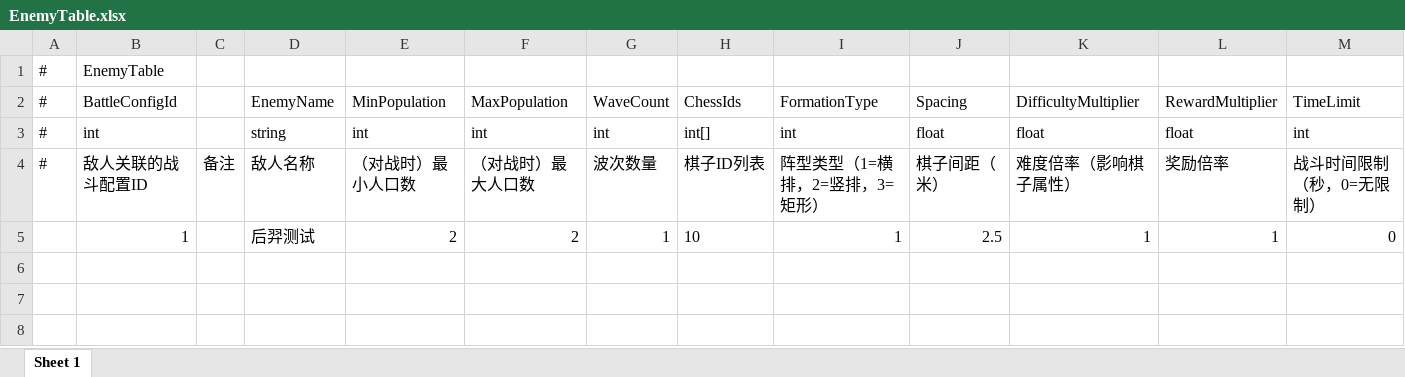
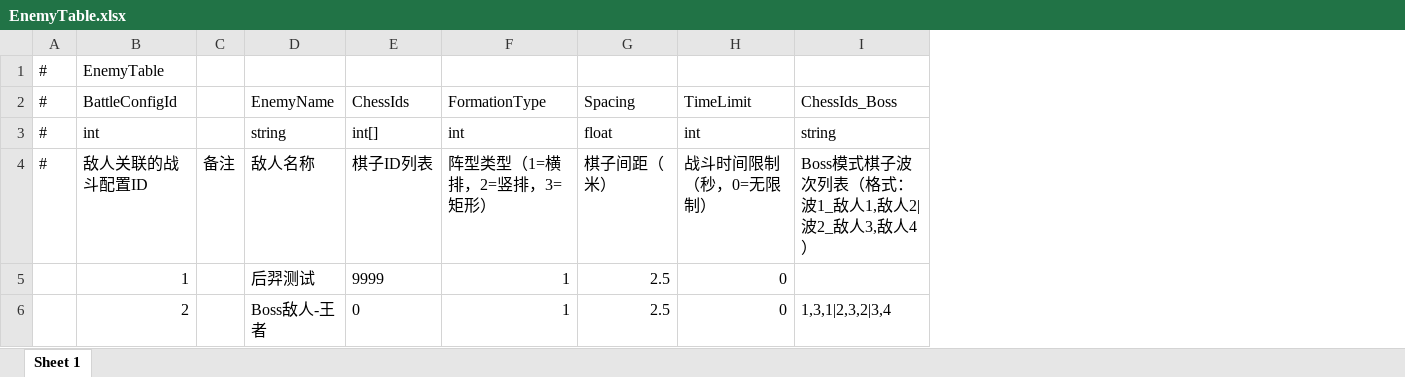
Before and after one commit to TXYzznc/GP, an Excel workbook: AAAGameData/DataTables/EnemyTable.xlsx, sheet Sheet 1, drawn as a sheet; values as stored, in another font and other column widths than the file's, no borders; removed rows and columns are numbered as before the commit, all else as after; the diff names each change by its address in the sheet, - before the commit and + after, or states it on an @@ line.

```diff
--- a/AAAGameData/DataTables/EnemyTable.xlsx (sheet Sheet 1)
+++ b/AAAGameData/DataTables/EnemyTable.xlsx (sheet Sheet 1)
-column E, rows 2-5: MinPopulation | int | （对战时）最小人口数 | 2
-column F, rows 2-5: MaxPopulation | int | （对战时）最大人口数 | 2
-column G, rows 2-5: WaveCount | int | 波次数量 | 1
-column K, rows 2-5: DifficultyMultiplier | float | 难度倍率（影响棋子属性） | 1
-column L, rows 2-5: RewardMultiplier | float | 奖励倍率 | 1
+column I, rows 2-4: ChessIds_Boss | string | Boss模式棋子波次列表（格式：波1_敌人1,敌人2|波2_敌人3,敌人4）
-E5: 10
+E5: 9999
+row 6:  | 2 |  | Boss敌人-王者 | 0 | 1 | 2.5 | 0 | 1,3,1|2,3,2|3,4
```
Also changed, not shown: AAAGameData/DataTables/CardTable.xlsx, AAAGameData/DataTables/EnemyEntityTable.xlsx, 22 other files.
